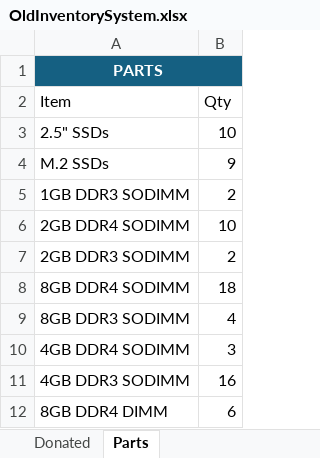
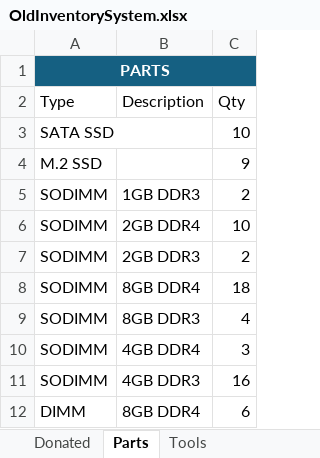
Before and after one commit to BinaryHeartUS/Inventory-System, an Excel workbook: data/OldInventorySystem.xlsx, sheet Parts, drawn as a sheet; only a part is shown; values as stored, in another font and other column widths than the file's, no borders; table styles not drawn; removed rows and columns are numbered as before the commit, all else as after; the diff covers the shown part only; the diff names each change by its address in the sheet, - before the commit and + after, or states it on an @@ line.

Commit message:
sproc to insert into parts table -- backend support not finished

```diff
--- a/data/OldInventorySystem.xlsx (sheet Parts)
+++ b/data/OldInventorySystem.xlsx (sheet Parts)
+sheet tab: Tools
-column A (Item), row 1: PARTS; rows 3-12: 2.5" SSDs | M.2 SSDs | 1GB DDR3 SODIMM | 2GB DDR4 SODIMM | 2GB DDR3 SODIMM | 8GB DDR4 SODIMM | 8GB DDR3 SODIMM | 4GB DDR4 SODIMM | 4GB DDR3 SODIMM | 8GB DDR4 DIMM
+column A (Type), row 1: PARTS; rows 3-12: SATA SSD | M.2 SSD | SODIMM | SODIMM | SODIMM | SODIMM | SODIMM | SODIMM | SODIMM | DIMM
+column B (Description), rows 5-12: 1GB DDR3 | 2GB DDR4 | 2GB DDR3 | 8GB DDR4 | 8GB DDR3 | 4GB DDR4 | 4GB DDR3 | 8GB DDR4
```
Also changed, not shown: 32 removed rows elsewhere in this sheet, 6 other files.
